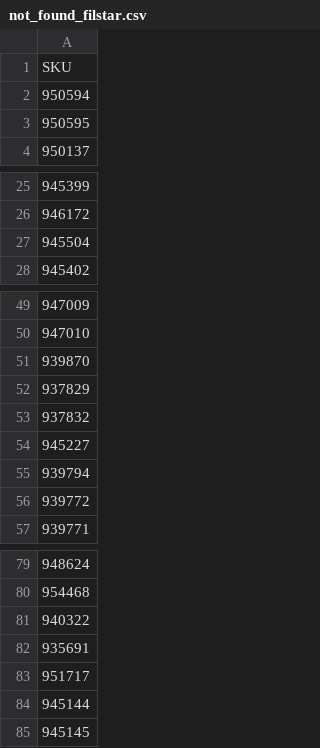
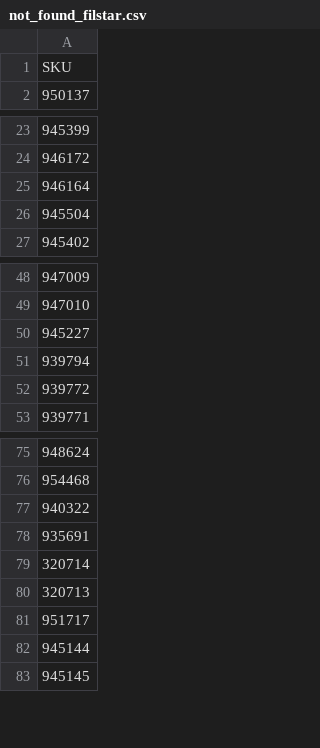
Before and after one commit to vladi1199/proba5, a CSV file: proba5/not_found_filstar.csv, drawn as a sheet; only a part is shown, gaps mark what is left out; removed rows and columns are numbered as before the commit, all else as after; the diff names each change by its address in the sheet, - before the commit and + after, or states it on an @@ line.

```diff
--- a/proba5/not_found_filstar.csv
+++ b/proba5/not_found_filstar.csv
-row 2: 950594
-row 3: 950595
+row 25: 946164
-row 51: 939870
-row 52: 937829
-row 53: 937832
+row 79: 320714
+row 80: 320713
```
Also changed, not shown: proba5/results_filstar.csv, 1 other file.
